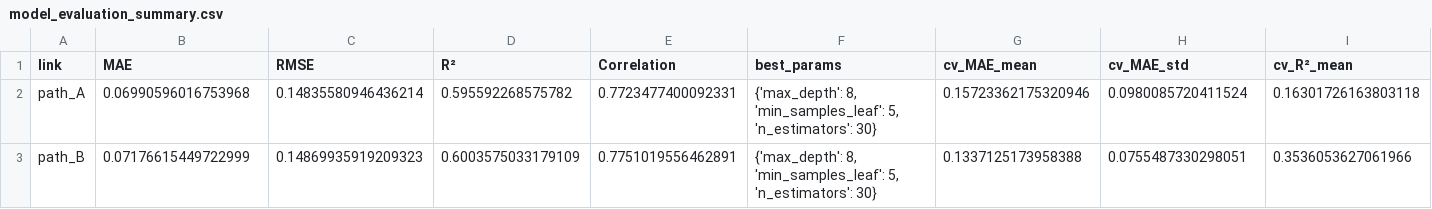
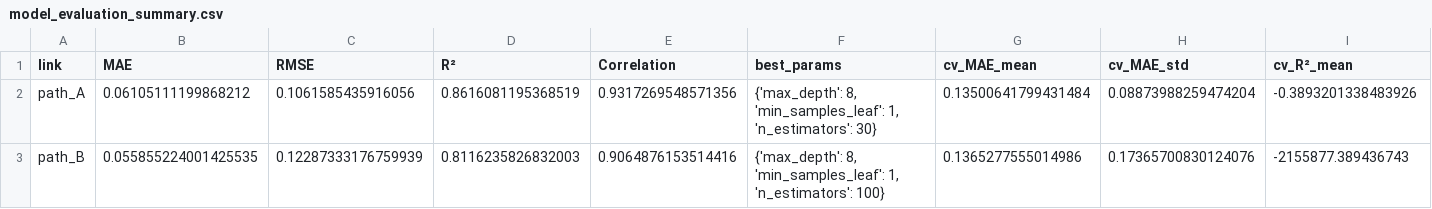
Before and after one commit to EverVio/SDN, a CSV file: data/model_evaluation_summary.csv, drawn as a sheet; only a part is shown; the diff covers the shown part only; the diff names each change by its address in the sheet, - before the commit and + after, or states it on an @@ line.

```diff
--- a/data/model_evaluation_summary.csv
+++ b/data/model_evaluation_summary.csv
-B2 (MAE): 0.06990596016753968
+B2 (MAE): 0.06105111199868212
-C2 (RMSE): 0.14835580946436214
+C2 (RMSE): 0.1061585435916056
-D2 (R²): 0.595592268575782
+D2 (R²): 0.8616081195368519
-E2 (Correlation): 0.7723477400092331
+E2 (Correlation): 0.9317269548571356
-F2 (best_params): …8, 'min_samples_leaf': 5, 'n_estimators': 30}
+F2 (best_params): …8, 'min_samples_leaf': 1, 'n_estimators': 30}
-G2 (cv_MAE_mean): 0.15723362175320946
+G2 (cv_MAE_mean): 0.13500641799431484
-H2 (cv_MAE_std): 0.0980085720411524
+H2 (cv_MAE_std): 0.08873988259474204
-I2 (cv_R²_mean): 0.16301726163803118
+I2 (cv_R²_mean): -0.3893201338483926
-B3 (MAE): 0.07176615449722999
+B3 (MAE): 0.055855224001425535
-C3 (RMSE): 0.14869935919209323
+C3 (RMSE): 0.12287333176759939
-D3 (R²): 0.6003575033179109
+D3 (R²): 0.8116235826832003
-E3 (Correlation): 0.7751019556462891
+E3 (Correlation): 0.9064876153514416
-F3 (best_params): …8, 'min_samples_leaf': 5, 'n_estimators': 30}
+F3 (best_params): …8, 'min_samples_leaf': 1, 'n_estimators': 100}
-G3 (cv_MAE_mean): 0.1337125173958388
+G3 (cv_MAE_mean): 0.1365277555014986
-H3 (cv_MAE_std): 0.0755487330298051
+H3 (cv_MAE_std): 0.17365700830124076
-I3 (cv_R²_mean): 0.3536053627061966
+I3 (cv_R²_mean): -2155877.389436743
```
Also changed, not shown: 2 edited cells elsewhere in this file, 27 other files.
